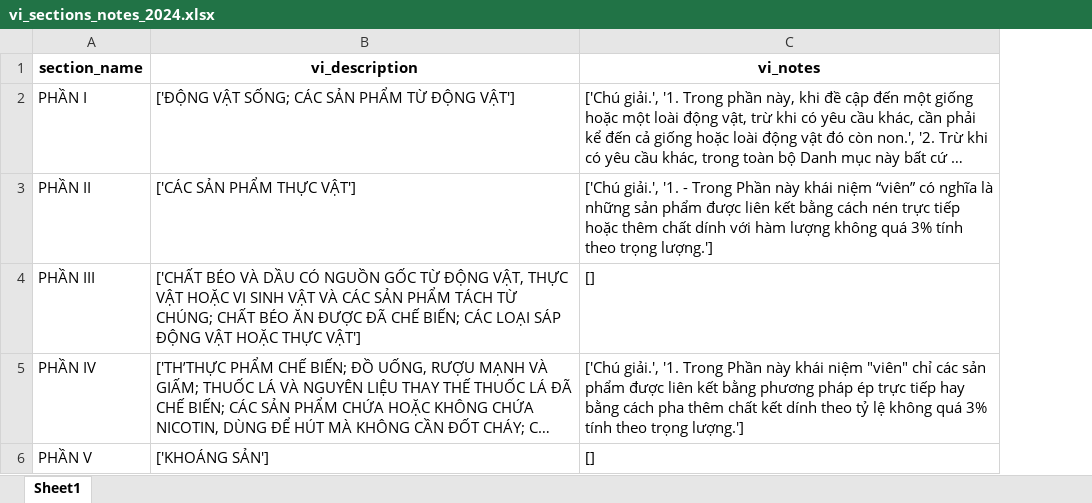
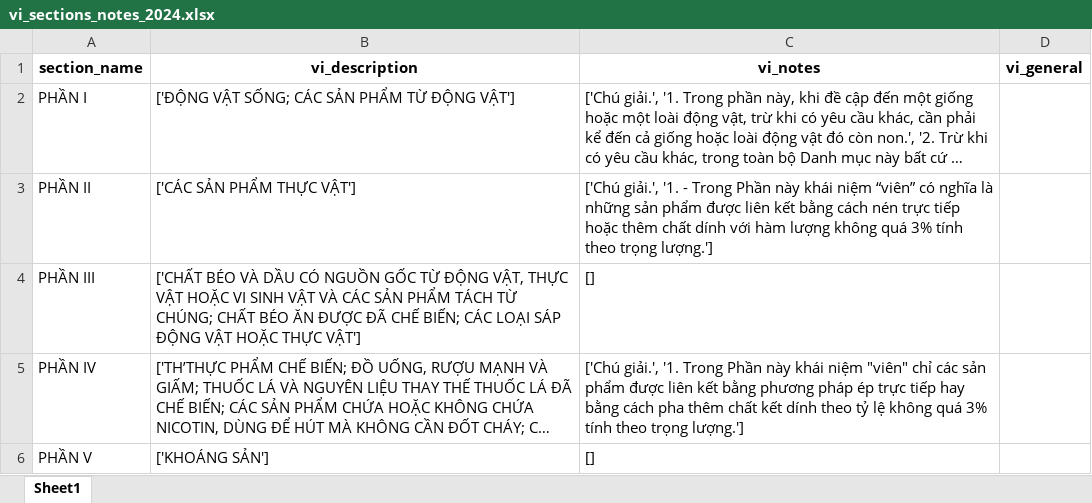
Before and after one commit to nguyenmanhcuong1291/uni_craw_tvpl, an Excel workbook: uni_craw_section_chapter_header/hsnote/vi_sections_notes_2024.xlsx, sheet Sheet1, drawn as a sheet; only a part is shown; long unchanged cells end in …; values as stored, in another font and other column widths than the file's, no borders; the diff covers the shown part only; the diff names each change by its address in the sheet, - before the commit and + after, or states it on an @@ line.

```diff
--- a/uni_craw_section_chapter_header/hsnote/vi_sections_notes_2024.xlsx (sheet Sheet1)
+++ b/uni_craw_section_chapter_header/hsnote/vi_sections_notes_2024.xlsx (sheet Sheet1)
+column D (vi_general), empty
```
Also changed, not shown: 6 edited cells elsewhere in this sheet, 12 other files.
